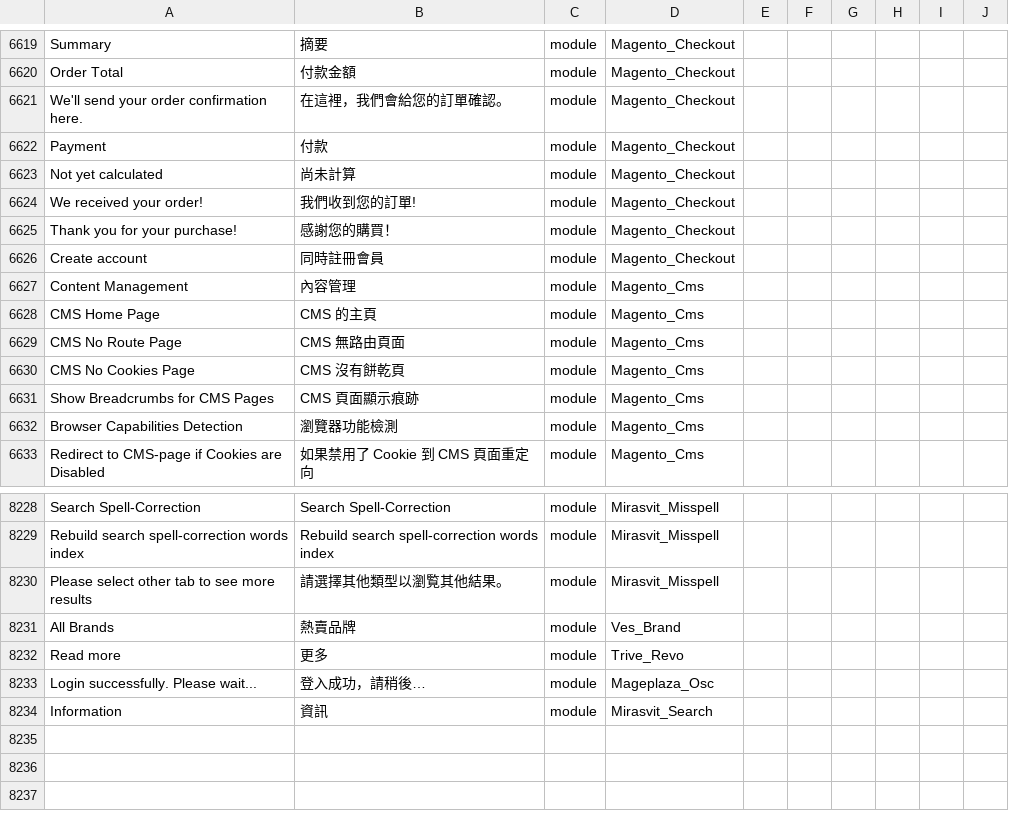
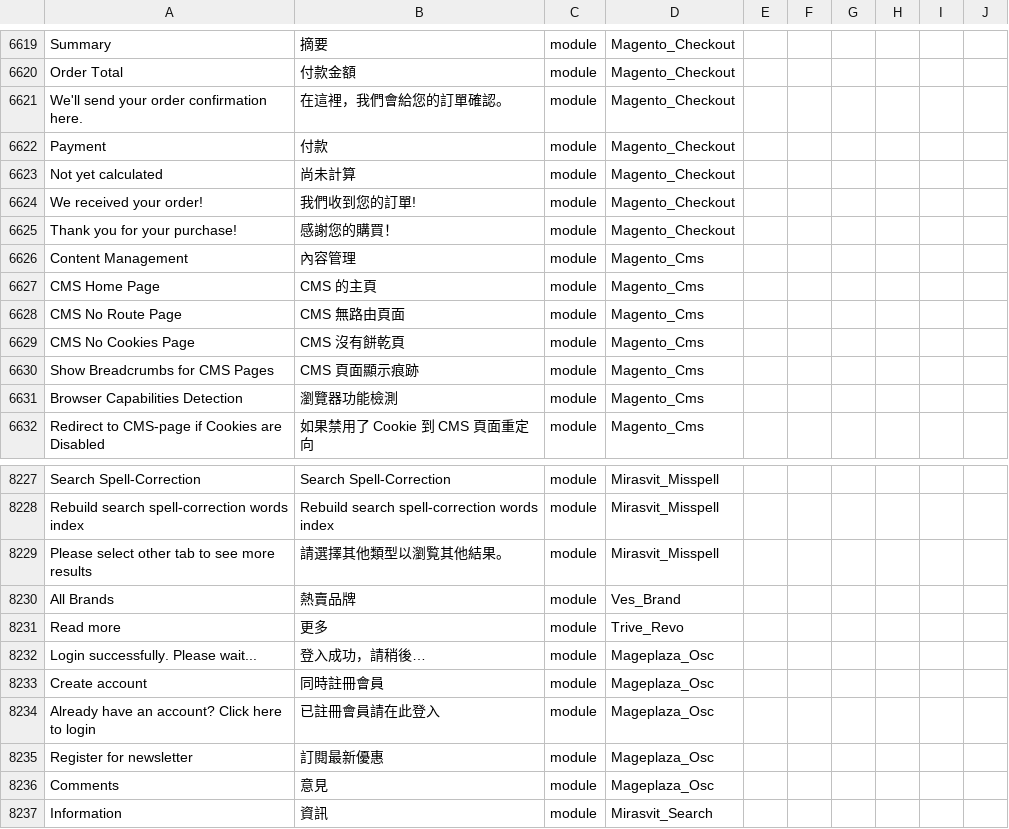
Before and after one commit to raymanjhc/Magento2Language-zh_Hant_HK, a CSV file: zh_Hant_HK.csv, drawn as a sheet; only a part is shown, gaps mark what is left out; removed rows and columns are numbered as before the commit, all else as after; the diff names each change by its address in the sheet, - before the commit and + after, or states it on an @@ line.

Commit message:
update OSC translation

```diff
--- a/zh_Hant_HK.csv
+++ b/zh_Hant_HK.csv
-row 6626: Create account | 同時註冊會員 | module | Magento_Checkout
+row 8233: Create account | 同時註冊會員 | module | Mageplaza_Osc
+row 8234: Already have an account? Click here to login | 已註冊會員請在此登入 | module | Mageplaza_Osc
+row 8235: Register for newsletter | 訂閱最新優惠 | module | Mageplaza_Osc
+row 8236: Comments | 意見 | module | Mageplaza_Osc
```
